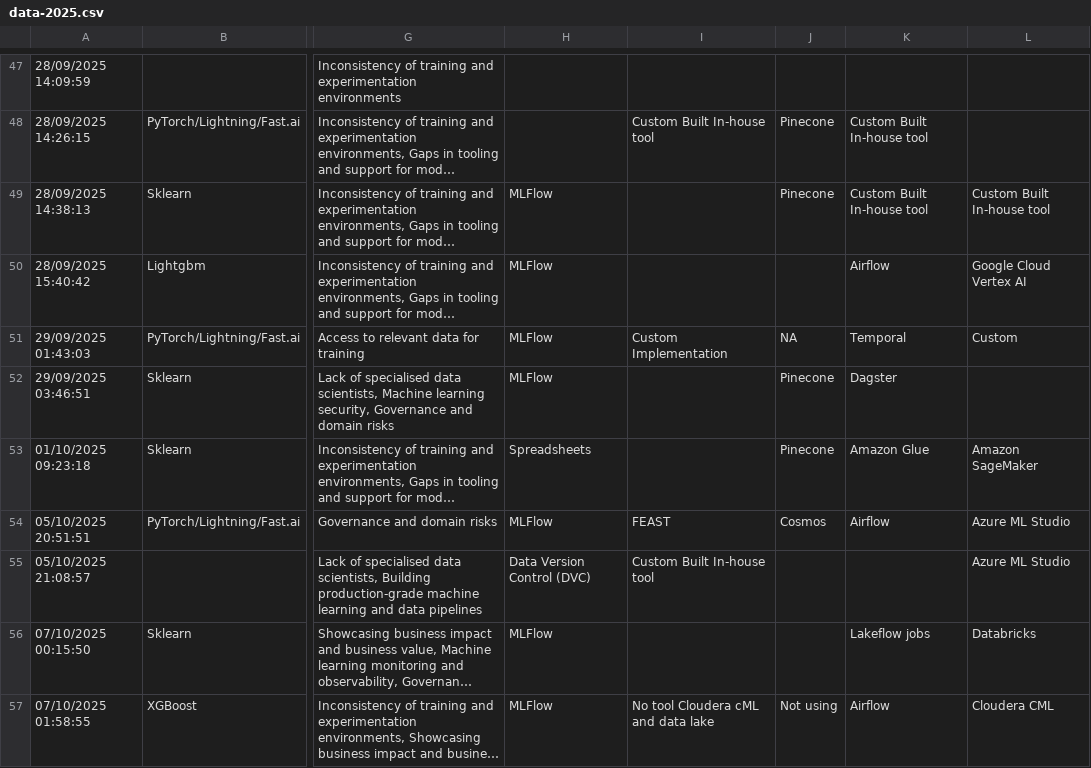
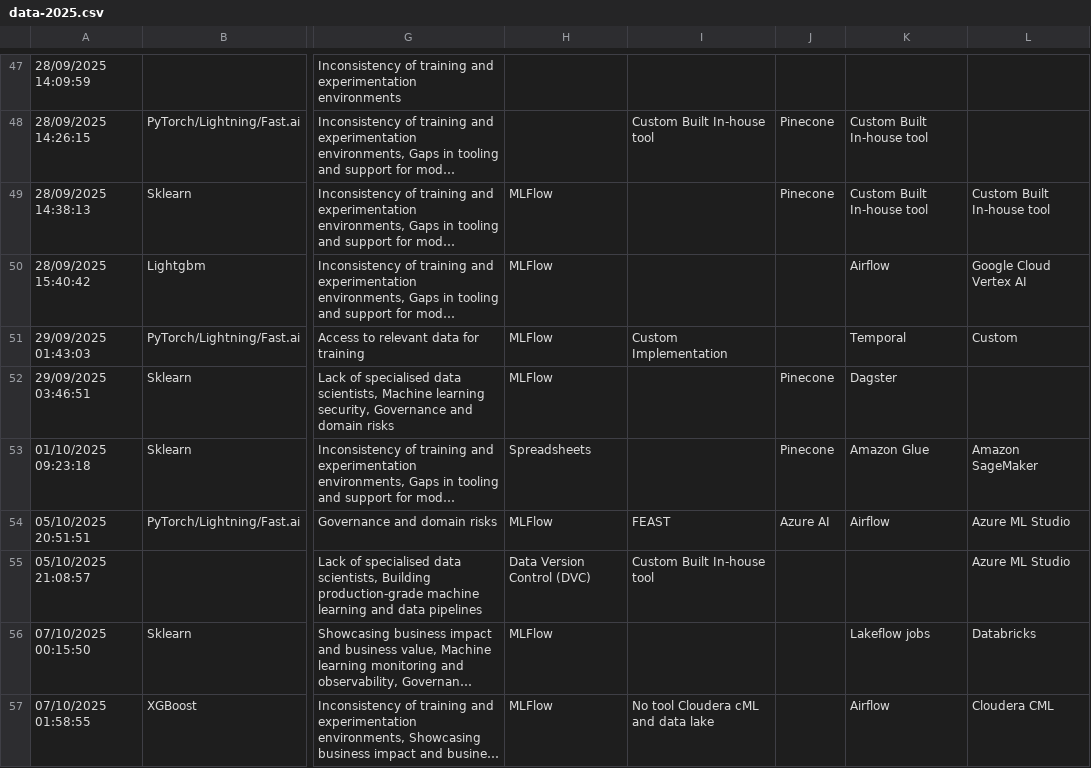
Before and after one commit to EthicalML/ethical, a CSV file: data-2025.csv, drawn as a sheet; only a part is shown, gaps mark what is left out; long unchanged cells end in …; the diff covers the shown part only; the diff names each change by its address in the sheet, - before the commit and + after, or states it on an @@ line.

Commit message:
Added data
Signed-off-by: axsaucedo <axsauze@gmail.com>

```diff
--- a/data-2025.csv
+++ b/data-2025.csv
-J51: NA
+J51: (empty)
-J54: Cosmos
+J54: Azure AI
-J57: Not using
+J57: (empty)
```
Also changed, not shown: 11 edited cells elsewhere in this file.
